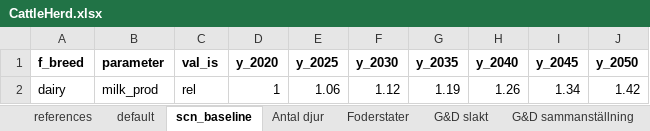
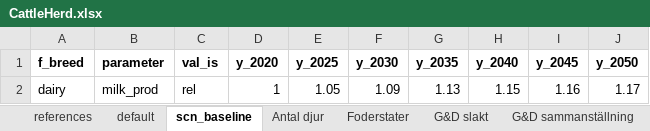
Before and after one commit to SLU-foodsystems/CIBUSmod, an Excel workbook: data/prod_parameters/CattleHerd.xlsx, sheet scn_baseline, drawn as a sheet; values as stored, in another font and other column widths than the file's, no borders; the diff names each change by its address in the sheet, - before the commit and + after, or states it on an @@ line.

Commit message:
changes to baseline scenario

```diff
--- a/data/prod_parameters/CattleHerd.xlsx (sheet scn_baseline)
+++ b/data/prod_parameters/CattleHerd.xlsx (sheet scn_baseline)
-E2 (y_2025): 1.06
+E2 (y_2025): 1.05
-F2 (y_2030): 1.12
+F2 (y_2030): 1.09
-G2 (y_2035): 1.19
+G2 (y_2035): 1.13
-H2 (y_2040): 1.26
+H2 (y_2040): 1.15
-I2 (y_2045): 1.34
+I2 (y_2045): 1.16
-J2 (y_2050): 1.42
+J2 (y_2050): 1.17
```
Also changed, not shown: data/prod_parameters/DemandAndConversions.xlsx.
